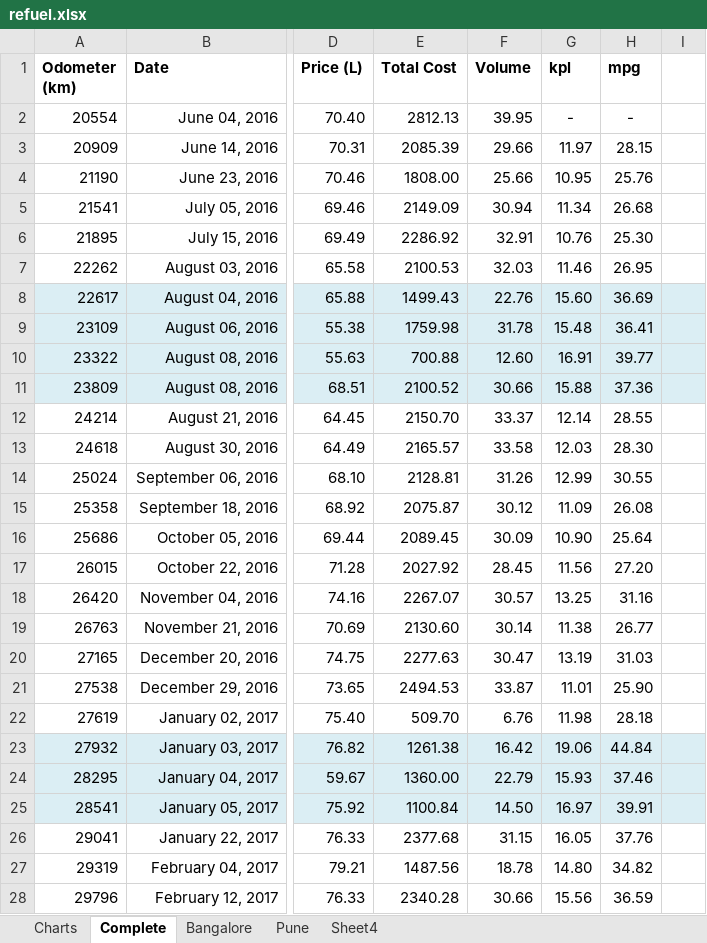
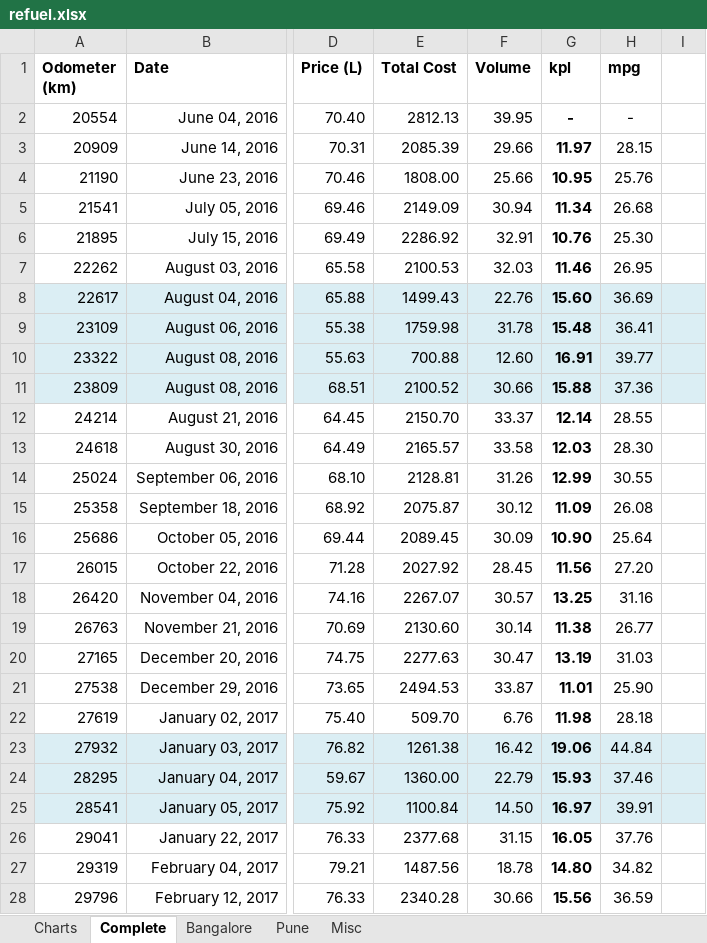
Before and after one commit to samuraiJak/dump, an Excel workbook: refuel.xlsx, sheet Complete, drawn as a sheet; only a part is shown, gaps mark what is left out; values as stored, in another font and other column widths than the file's, no borders; the diff covers the shown part only; the diff names each change by its address in the sheet, - before the commit and + after, or states it on an @@ line.

```diff
--- a/refuel.xlsx (sheet Complete)
+++ b/refuel.xlsx (sheet Complete)
-sheet tab: Sheet4
+sheet tab: Misc
-G2:G28 bold: off
+G2:G28 bold: on
```
Also changed, not shown: cell formats elsewhere in this sheet, sheet Misc, charts or pictures.
